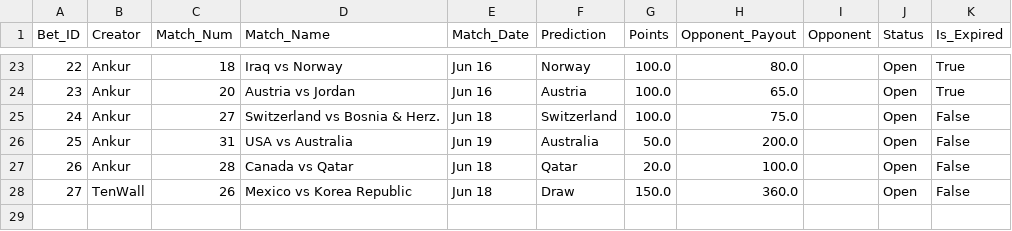
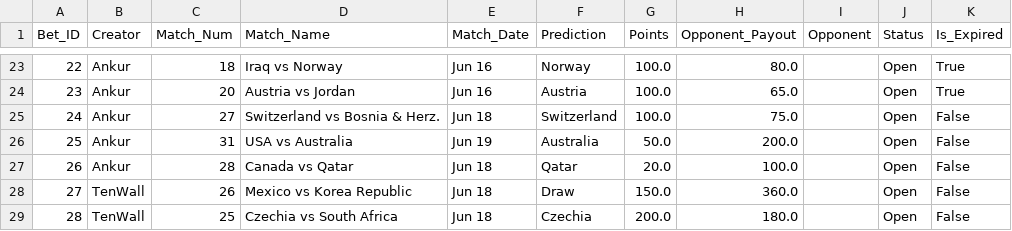
Before and after one commit to fitn40/Fitn40, a CSV file: data.csv, drawn as a sheet; only a part is shown, gaps mark what is left out; the diff names each change by its address in the sheet, - before the commit and + after, or states it on an @@ line.

Commit message:
🔄 Live Bets Auto-Sync

```diff
--- a/data.csv
+++ b/data.csv
+row 29: 28 | TenWall | 25 | Czechia vs South Africa | Jun 18 | Czechia | 200.0 | 180.0 |  | Open | False
```
